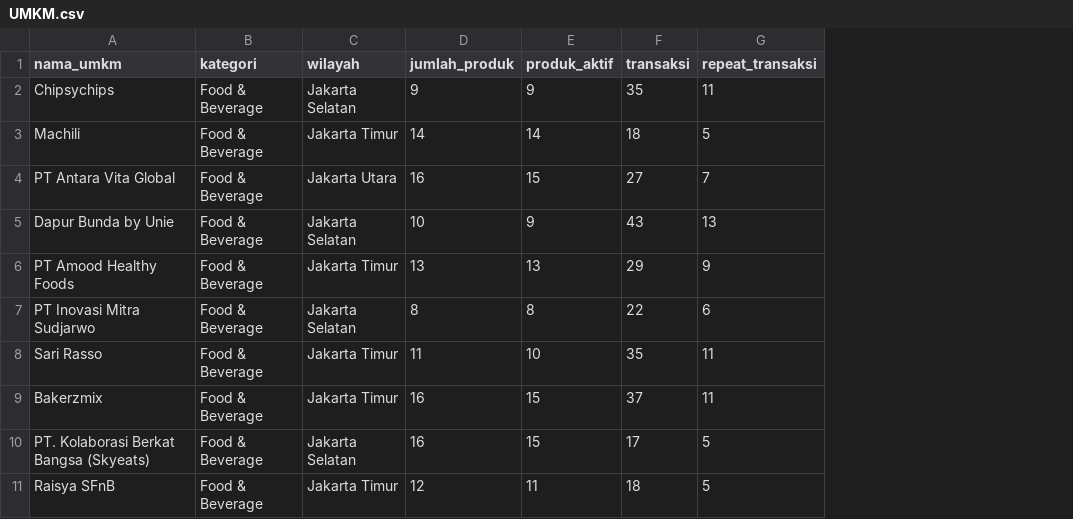
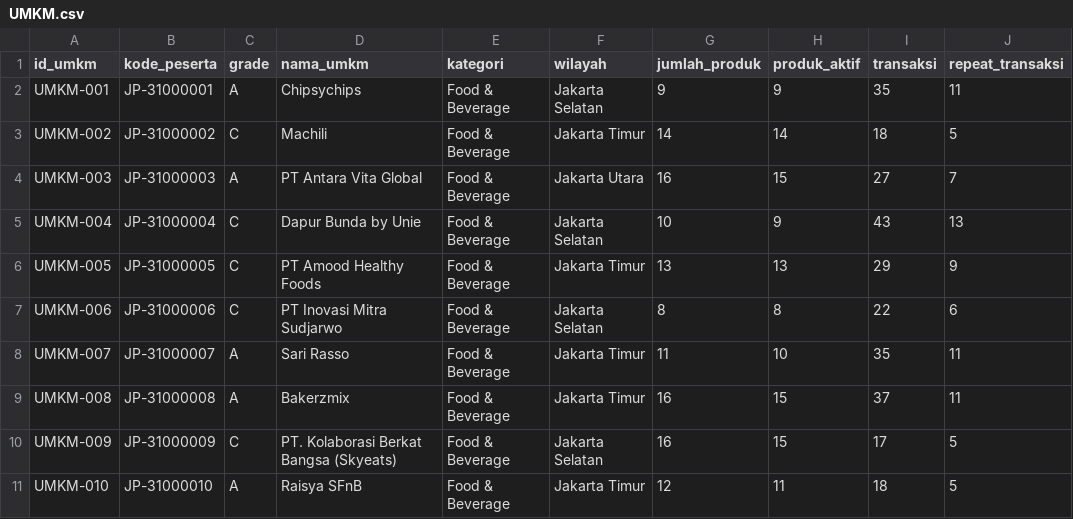
Before and after one commit to chulit/jak-365, a CSV file: sheets-template/UMKM.csv, drawn as a sheet; only a part is shown; the diff names each change by its address in the sheet, - before the commit and + after, or states it on an @@ line.

Commit message:
feat(dashboard): struktur relasional ID unik + tab Mitra/Kanal/Katalog/Penugasan
- ID unik semua master (UMKM-001, MTR-001, PRD-001, KNL-01, PNG-001);
  antar-tab disambung via ID, nama tetap sebagai label
- Transaksi tetap agregat + kolom id_umkm/id_mitra/id_kanal/jumlah_inquiry
- Tab baru: Mitra (6), Kanal (26), Katalog (525 produk dari penjelasan
  TEI), Penugasan (42); Target + target_inquiry/target_kanal_aktif;
  Ringkasan diisi total periode sebelumnya untuk delta KPI
- Dashboard: indikator Inquiry, Kanal Aktif, Transaksi, Omzet +
  Skor Kinerja terbobot 6 bobot (agregat 88 Sangat Baik) + per UMKM
- Total tetap: omzet 333.023.341, transaksi 1.211, pesanan 1.424,
  klik 12.642; semua kolom lama 0 diff vs versi sebelumnya

```diff
--- a/sheets-template/UMKM.csv
+++ b/sheets-template/UMKM.csv
+column A (id_umkm), rows 2-11: UMKM-001 | UMKM-002 | UMKM-003 | UMKM-004 | UMKM-005 | UMKM-006 | UMKM-007 | UMKM-008 | UMKM-009 | UMKM-010
+column B (kode_peserta), rows 2-11: JP-31000001 | JP-31000002 | JP-31000003 | JP-31000004 | JP-31000005 | JP-31000006 | JP-31000007 | JP-31000008 | JP-31000009 | JP-31000010
+column C (grade), rows 2-11: A | C | A | C | C | C | A | A | C | A
```
Also changed, not shown: sheets-template/Klik_Link.csv, sheets-template/Target.csv, 17 other files.
